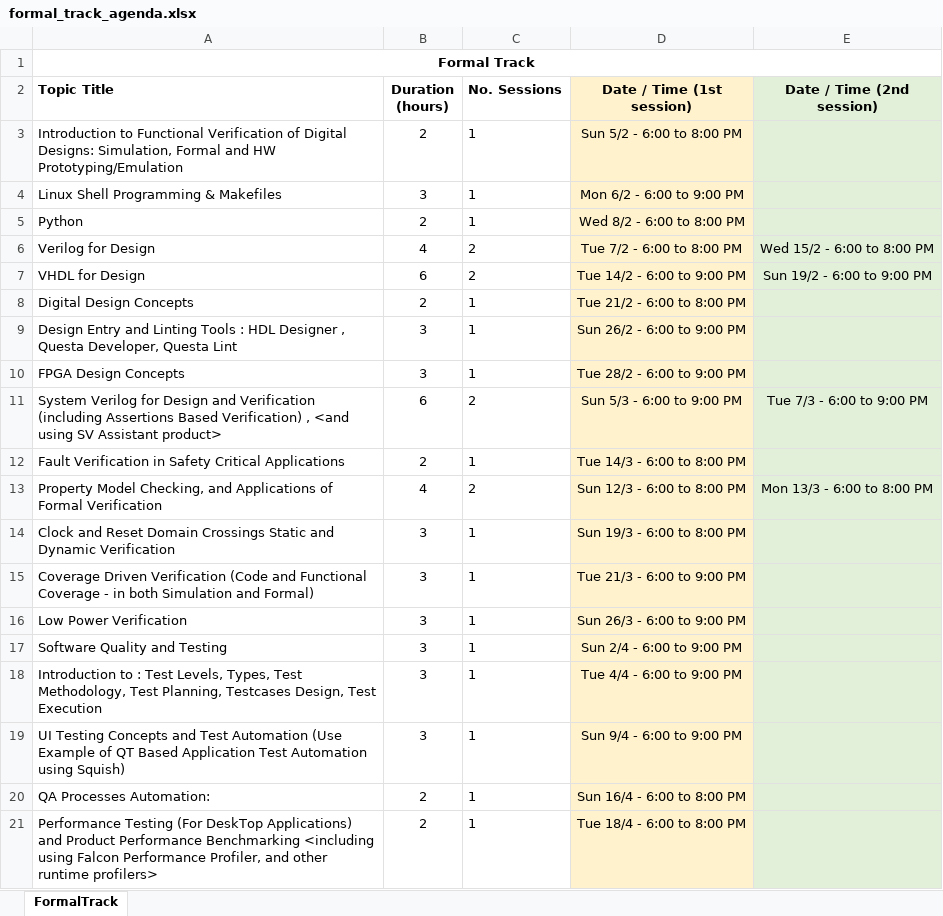
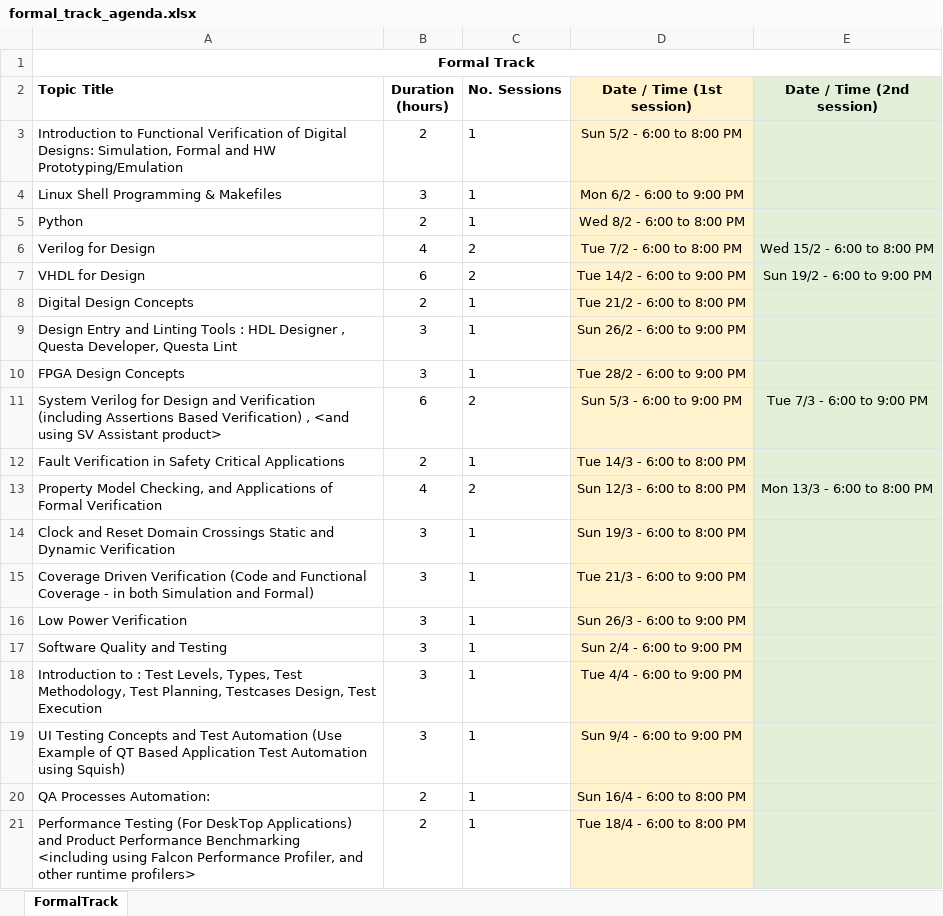
Before and after one commit to abdelazizSalah/Siemens_Diploma, an Excel workbook: formal_track_agenda.xlsx, sheet FormalTrack, drawn as a sheet; values as stored, in another font and other column widths than the file's, no borders; the diff names each change by its address in the sheet, - before the commit and + after, or states it on an @@ line.

```diff
--- a/formal_track_agenda.xlsx (sheet FormalTrack)
+++ b/formal_track_agenda.xlsx (sheet FormalTrack)
-A21 (Topic Title): …runtime profilers>
+A21 (Topic Title): …runtime profilers>
```
Also changed, not shown: 1 other file.
